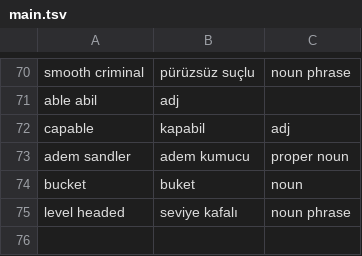
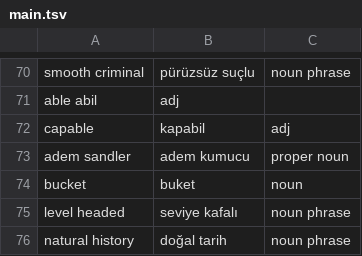
Before and after one commit to ekorekt/Turklish, a TSV file: main.tsv, drawn as a sheet; only a part is shown, gaps mark what is left out; the diff names each change by its address in the sheet, - before the commit and + after, or states it on an @@ line.

Commit message:
natural history

```diff
--- a/main.tsv
+++ b/main.tsv
+row 76: natural history | doğal tarih | noun phrase
```
